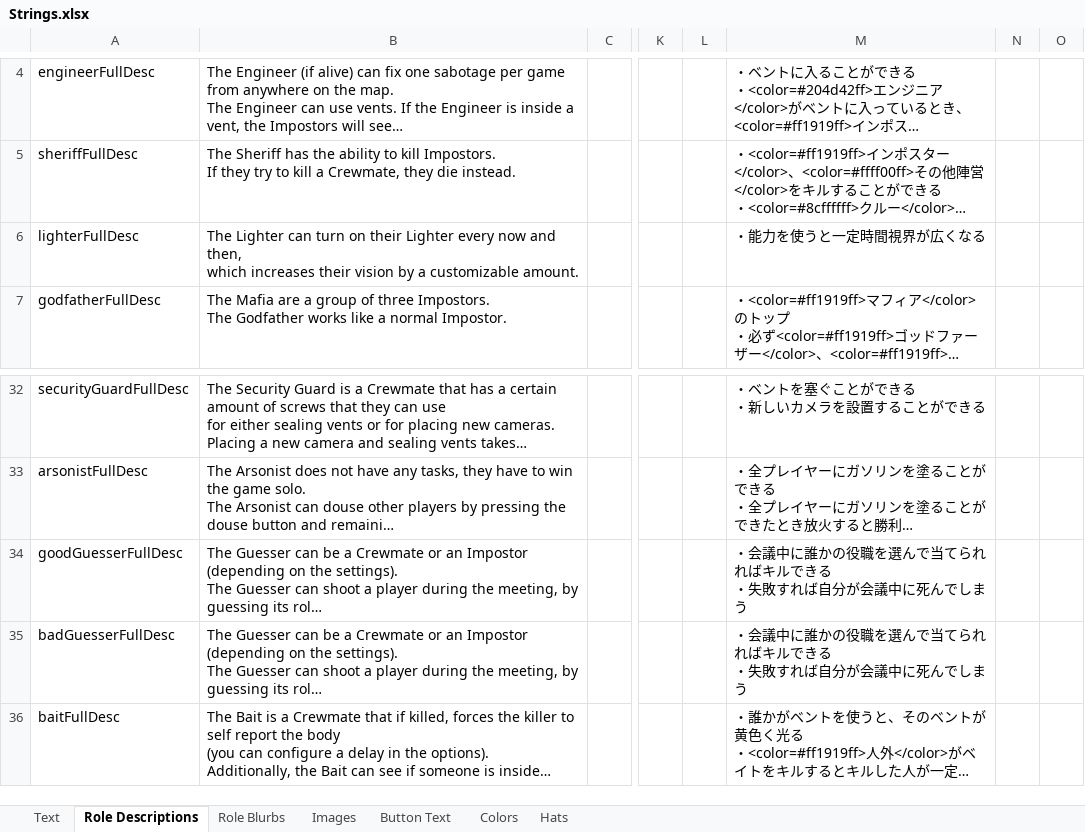
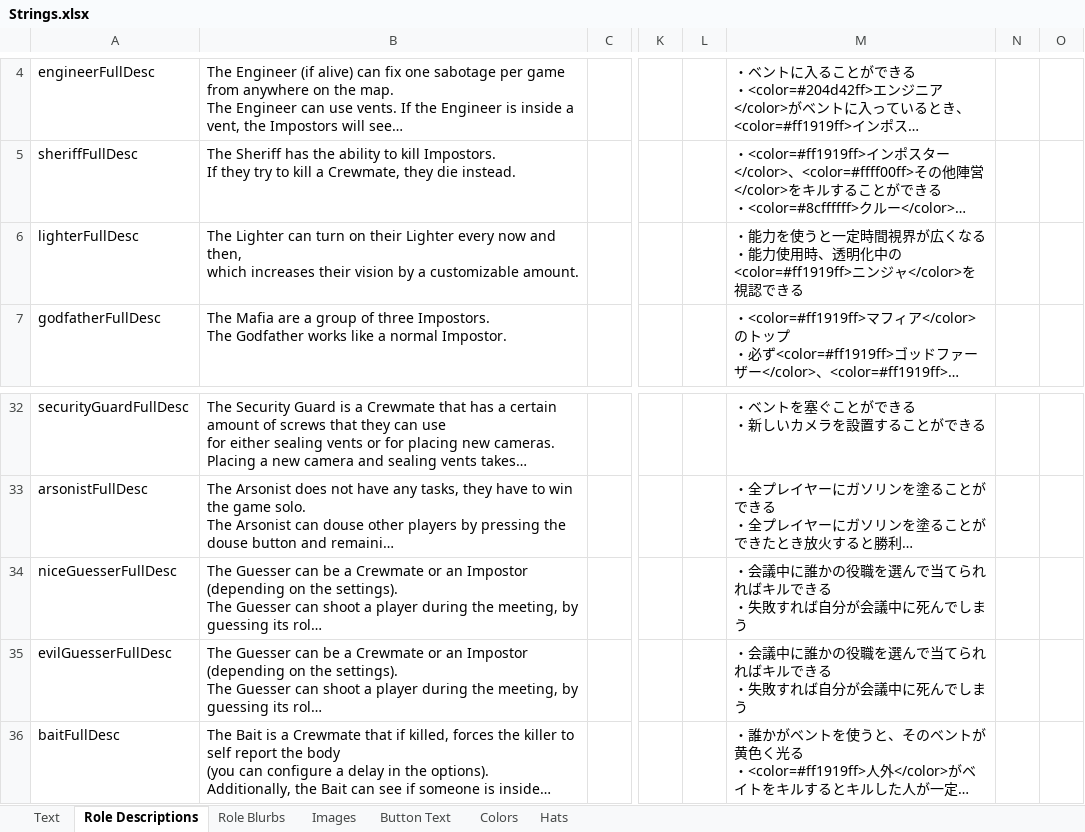
Before and after one commit to yukinogatari/TheOtherRoles-GM, an Excel workbook: Strings.xlsx, sheet Role Descriptions, drawn as a sheet; only a part is shown, gaps mark what is left out; long unchanged cells end in …; values as stored, in another font and other column widths than the file's, no borders; ↵ is a line break in a cell; the diff names each change by its address in the sheet, - before the commit and + after, or states it on an @@ line.

```diff
--- a/Strings.xlsx (sheet Role Descriptions)
+++ b/Strings.xlsx (sheet Role Descriptions)
-M6: ・能力を使うと一定時間視界が広くなる
+M6: ・能力を使うと一定時間視界が広くなる ↵ ・能力使用時、透明化中の<color=#ff1919ff>ニンジャ</color>を視認できる
-A34: goodGuesserFullDesc
+A34: niceGuesserFullDesc
-A35: badGuesserFullDesc
+A35: evilGuesserFullDesc
```
Also changed, not shown: 2 other files.
